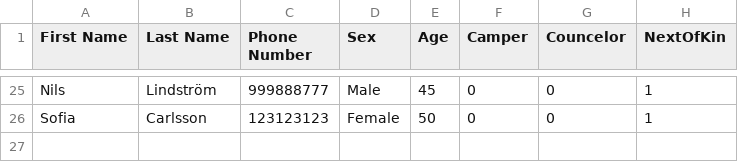
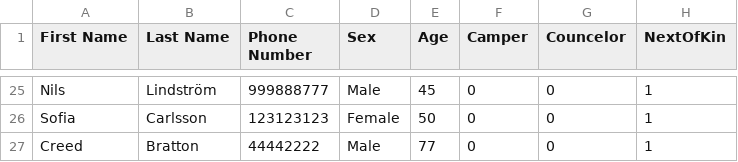
Before and after one commit to jsirugo/TeamGaJoL, a CSV file: CampSleepway_TeamGaJoL/People.csv, drawn as a sheet; only a part is shown, gaps mark what is left out.

Commit message:
improved AddCSV to allow new people from CSV file

```diff
--- a/CampSleepway_TeamGaJoL/People.csv
+++ b/CampSleepway_TeamGaJoL/People.csv
@@ -26 +26,2 @@ Nils,Lindström,999888777,Male,45,0,0,1
 Sofia,Carlsson,123123123,Female,50,0,0,1
+Creed, Bratton,44442222,Male,77,0,0,1
```
Also changed, not shown: 1 other file.
